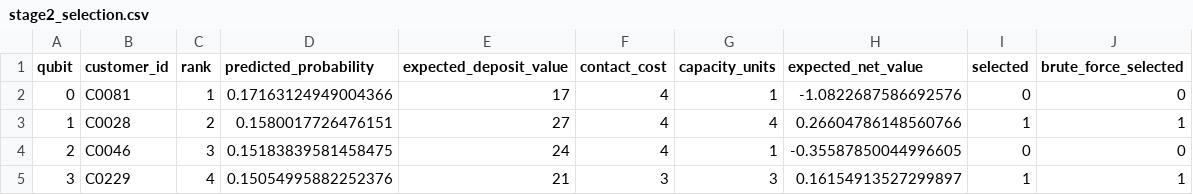
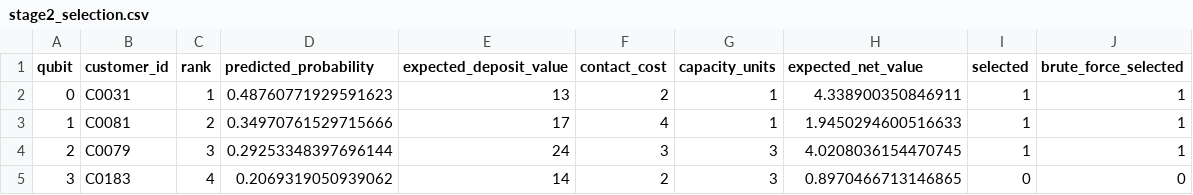
Before and after one commit to YASASWIP012/atomiq-quantum-campaign, a CSV file: stage2_selection.csv, drawn as a sheet; only a part is shown; the diff covers the shown part only.

```diff
--- a/stage2_selection.csv
+++ b/stage2_selection.csv
@@ -1,5 +1,5 @@
 qubit,customer_id,rank,predicted_probability,expected_deposit_value,contact_cost,capacity_units,expected_net_value,selected,brute_force_selected
-0,C0081,1,0.17163124949004366,17,4,1,-1.0822687586692576,0,0
-1,C0028,2,0.1580017726476151,27,4,4,0.26604786148560766,1,1
-2,C0046,3,0.15183839581458475,24,4,1,-0.35587850044996605,0,0
-3,C0229,4,0.15054995882252376,21,3,3,0.16154913527299897,1,1
+0,C0031,1,0.48760771929591623,13,2,1,4.338900350846911,1,1
+1,C0081,2,0.34970761529715666,17,4,1,1.9450294600516633,1,1
+2,C0079,3,0.29253348397696144,24,3,3,4.0208036154470745,1,1
+3,C0183,4,0.2069319050939062,14,2,3,0.8970466713146865,0,0
```
Also changed, not shown: 40 edited cells elsewhere in this file, results/stage1_bootstrap_test_probs.csv, results/stage1_cv_folds.csv, 29 other files.
